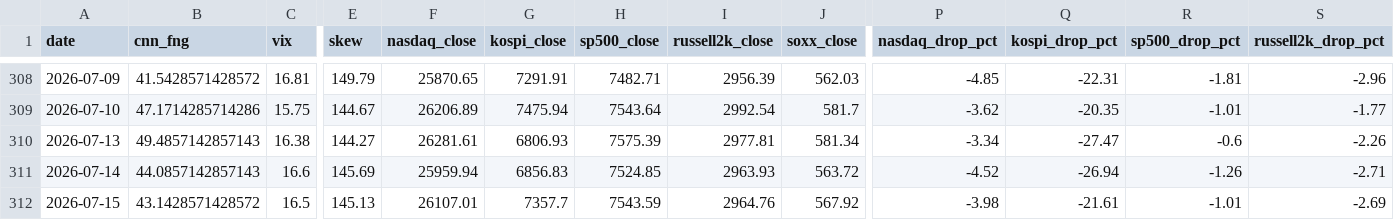
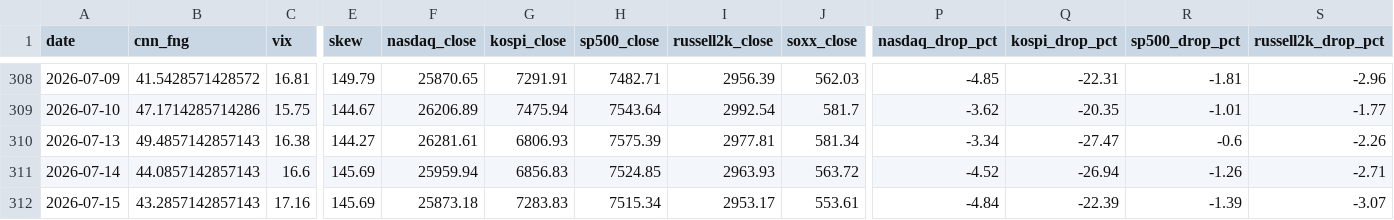
Before and after one commit to komubal-del/pitinvest-bot, a CSV file: pitinvest_history.csv, drawn as a sheet; only a part is shown, gaps mark what is left out; the diff covers the shown part only; the diff names each change by its address in the sheet, - before the commit and + after, or states it on an @@ line.

```diff
--- a/pitinvest_history.csv
+++ b/pitinvest_history.csv
-B312 (cnn_fng): 43.1428571428572
+B312 (cnn_fng): 43.2857142857143
-C312 (vix): 16.5
+C312 (vix): 17.16
-E312 (skew): 145.13
+E312 (skew): 145.69
-F312 (nasdaq_close): 26107.01
+F312 (nasdaq_close): 25873.18
-G312 (kospi_close): 7357.7
+G312 (kospi_close): 7283.83
-H312 (sp500_close): 7543.59
+H312 (sp500_close): 7515.34
-I312 (russell2k_close): 2964.76
+I312 (russell2k_close): 2953.17
-J312 (soxx_close): 567.92
+J312 (soxx_close): 553.61
-P312 (nasdaq_drop_pct): -3.98
+P312 (nasdaq_drop_pct): -4.84
-Q312 (kospi_drop_pct): -21.61
+Q312 (kospi_drop_pct): -22.39
-R312 (sp500_drop_pct): -1.01
+R312 (sp500_drop_pct): -1.39
-S312 (russell2k_drop_pct): -2.69
+S312 (russell2k_drop_pct): -3.07
```
Also changed, not shown: 9 edited cells elsewhere in this file, 2 other files.
